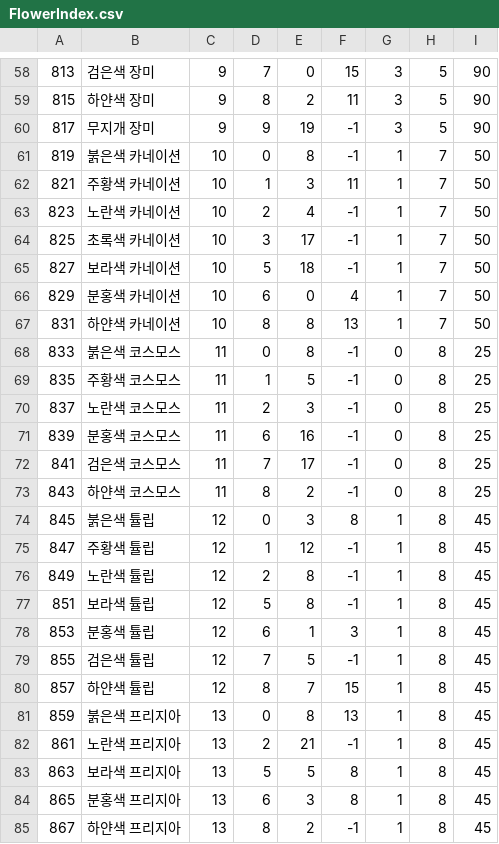
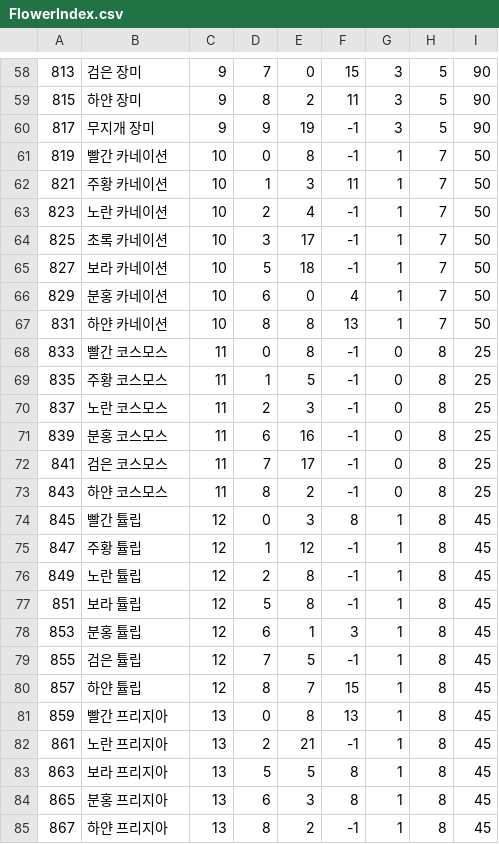
Before and after one commit to thak5359/FlowerOperate, a CSV file: Assets/JB/CSV/FlowerIndex.csv, drawn as a sheet; only a part is shown, gaps mark what is left out; the diff covers the shown part only.

```diff
--- a/Assets/JB/CSV/FlowerIndex.csv
+++ b/Assets/JB/CSV/FlowerIndex.csv
@@ -58,28 +58,28 @@
-813,검은색 장미,9,7,0,15,3,5,90
-815,하얀색 장미,9,8,2,11,3,5,90
+813,검은 장미,9,7,0,15,3,5,90
+815,하얀 장미,9,8,2,11,3,5,90
 817,무지개 장미,9,9,19,-1,3,5,90
-819,붉은색 카네이션,10,0,8,-1,1,7,50
-821,주황색 카네이션,10,1,3,11,1,7,50
-823,노란색 카네이션,10,2,4,-1,1,7,50
-825,초록색 카네이션,10,3,17,-1,1,7,50
-827,보라색 카네이션,10,5,18,-1,1,7,50
-829,분홍색 카네이션,10,6,0,4,1,7,50
-831,하얀색 카네이션,10,8,8,13,1,7,50
-833,붉은색 코스모스,11,0,8,-1,0,8,25
-835,주황색 코스모스,11,1,5,-1,0,8,25
-837,노란색 코스모스,11,2,3,-1,0,8,25
-839,분홍색 코스모스,11,6,16,-1,0,8,25
-841,검은색 코스모스,11,7,17,-1,0,8,25
-843,하얀색 코스모스,11,8,2,-1,0,8,25
-845,붉은색 튤립,12,0,3,8,1,8,45
-847,주황색 튤립,12,1,12,-1,1,8,45
-849,노란색 튤립,12,2,8,-1,1,8,45
-851,보라색 튤립,12,5,8,-1,1,8,45
-853,분홍색 튤립,12,6,1,3,1,8,45
-855,검은색 튤립,12,7,5,-1,1,8,45
-857,하얀색 튤립,12,8,7,15,1,8,45
-859,붉은색 프리지아,13,0,8,13,1,8,45
-861,노란색 프리지아,13,2,21,-1,1,8,45
-863,보라색 프리지아,13,5,5,8,1,8,45
-865,분홍색 프리지아,13,6,3,8,1,8,45
-867,하얀색 프리지아,13,8,2,-1,1,8,45
+819,빨간 카네이션,10,0,8,-1,1,7,50
+821,주황 카네이션,10,1,3,11,1,7,50
+823,노란 카네이션,10,2,4,-1,1,7,50
+825,초록 카네이션,10,3,17,-1,1,7,50
+827,보라 카네이션,10,5,18,-1,1,7,50
+829,분홍 카네이션,10,6,0,4,1,7,50
+831,하얀 카네이션,10,8,8,13,1,7,50
+833,빨간 코스모스,11,0,8,-1,0,8,25
+835,주황 코스모스,11,1,5,-1,0,8,25
+837,노란 코스모스,11,2,3,-1,0,8,25
+839,분홍 코스모스,11,6,16,-1,0,8,25
+841,검은 코스모스,11,7,17,-1,0,8,25
+843,하얀 코스모스,11,8,2,-1,0,8,25
+845,빨간 튤립,12,0,3,8,1,8,45
+847,주황 튤립,12,1,12,-1,1,8,45
+849,노란 튤립,12,2,8,-1,1,8,45
+851,보라 튤립,12,5,8,-1,1,8,45
+853,분홍 튤립,12,6,1,3,1,8,45
+855,검은 튤립,12,7,5,-1,1,8,45
+857,하얀 튤립,12,8,7,15,1,8,45
+859,빨간 프리지아,13,0,8,13,1,8,45
+861,노란 프리지아,13,2,21,-1,1,8,45
+863,보라 프리지아,13,5,5,8,1,8,45
+865,분홍 프리지아,13,6,3,8,1,8,45
+867,하얀 프리지아,13,8,2,-1,1,8,45
```
Also changed, not shown: 73 edited cells elsewhere in this file, Assets/JB/CSV/Etc 아이템.csv, 18 other files.
